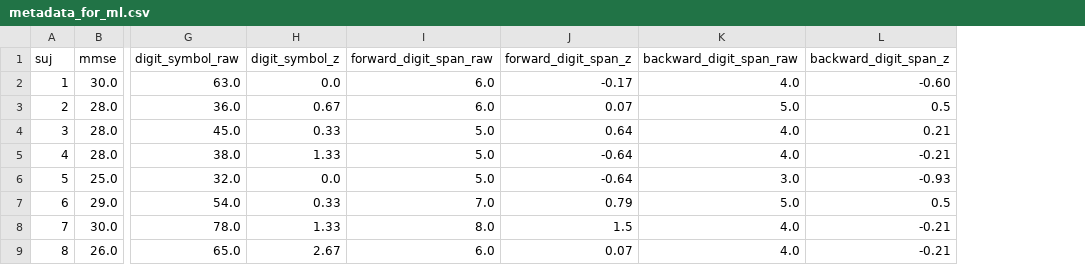
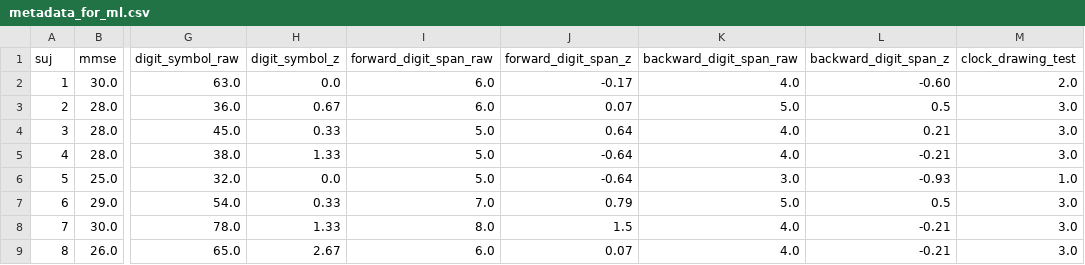
Before and after one commit to gianluca-capelo/tmt-analysis, a CSV file: notebooks/metadata_for_ml.csv, drawn as a sheet; only a part is shown, gaps mark what is left out; the diff names each change by its address in the sheet, - before the commit and + after, or states it on an @@ line.

```diff
--- a/notebooks/metadata_for_ml.csv
+++ b/notebooks/metadata_for_ml.csv
+column M (clock_drawing_test), rows 2-9: 2.0 | 3.0 | 3.0 | 3.0 | 1.0 | 3.0 | 3.0 | 3.0
```
Also changed, not shown: 2 other files.
